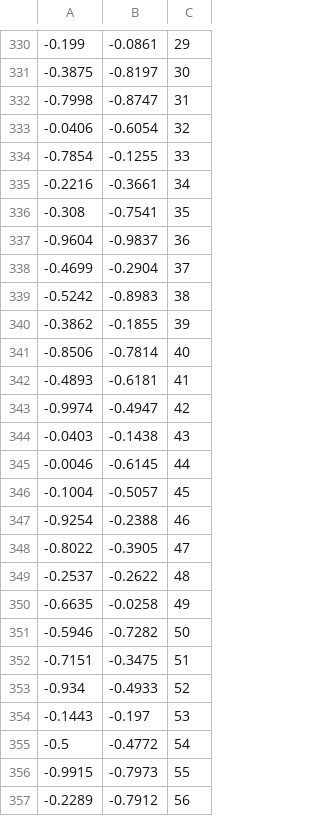
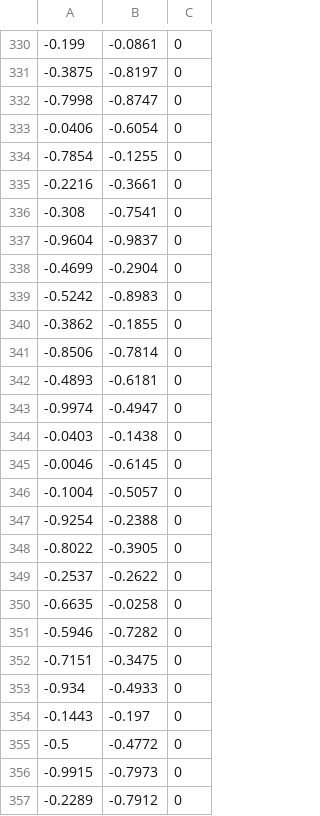
Before and after one commit to praisan/hello-world, a CSV file: toy_data_xo.csv, drawn as a sheet; only a part is shown, gaps mark what is left out; the diff covers the shown part only.

```diff
--- a/toy_data_xo.csv
+++ b/toy_data_xo.csv
@@ -330,28 +330,28 @@
--0.199,-0.0861,29
--0.3875,-0.8197,30
--0.7998,-0.8747,31
--0.0406,-0.6054,32
--0.7854,-0.1255,33
--0.2216,-0.3661,34
--0.308,-0.7541,35
--0.9604,-0.9837,36
--0.4699,-0.2904,37
--0.5242,-0.8983,38
--0.3862,-0.1855,39
--0.8506,-0.7814,40
--0.4893,-0.6181,41
--0.9974,-0.4947,42
--0.0403,-0.1438,43
--0.0046,-0.6145,44
--0.1004,-0.5057,45
--0.9254,-0.2388,46
--0.8022,-0.3905,47
--0.2537,-0.2622,48
--0.6635,-0.0258,49
--0.5946,-0.7282,50
--0.7151,-0.3475,51
--0.934,-0.4933,52
--0.1443,-0.197,53
--0.5,-0.4772,54
--0.9915,-0.7973,55
--0.2289,-0.7912,56
+-0.199,-0.0861,0
+-0.3875,-0.8197,0
+-0.7998,-0.8747,0
+-0.0406,-0.6054,0
+-0.7854,-0.1255,0
+-0.2216,-0.3661,0
+-0.308,-0.7541,0
+-0.9604,-0.9837,0
+-0.4699,-0.2904,0
+-0.5242,-0.8983,0
+-0.3862,-0.1855,0
+-0.8506,-0.7814,0
+-0.4893,-0.6181,0
+-0.9974,-0.4947,0
+-0.0403,-0.1438,0
+-0.0046,-0.6145,0
+-0.1004,-0.5057,0
+-0.9254,-0.2388,0
+-0.8022,-0.3905,0
+-0.2537,-0.2622,0
+-0.6635,-0.0258,0
+-0.5946,-0.7282,0
+-0.7151,-0.3475,0
+-0.934,-0.4933,0
+-0.1443,-0.197,0
+-0.5,-0.4772,0
+-0.9915,-0.7973,0
+-0.2289,-0.7912,0
```
Also changed, not shown: 71 edited cells elsewhere in this file.
